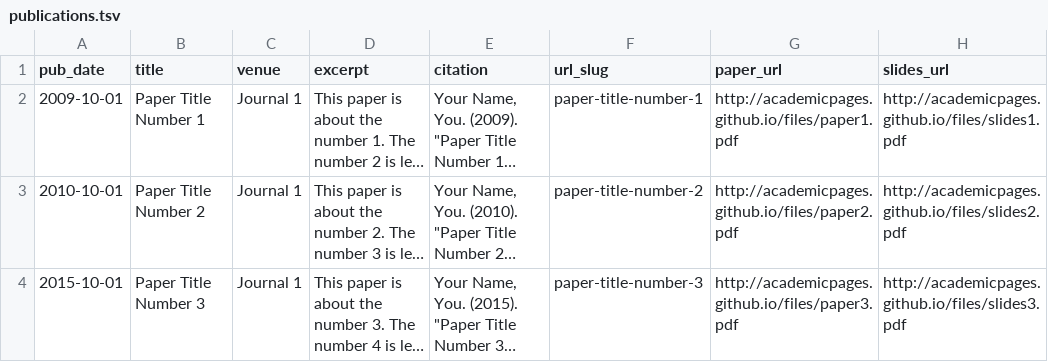
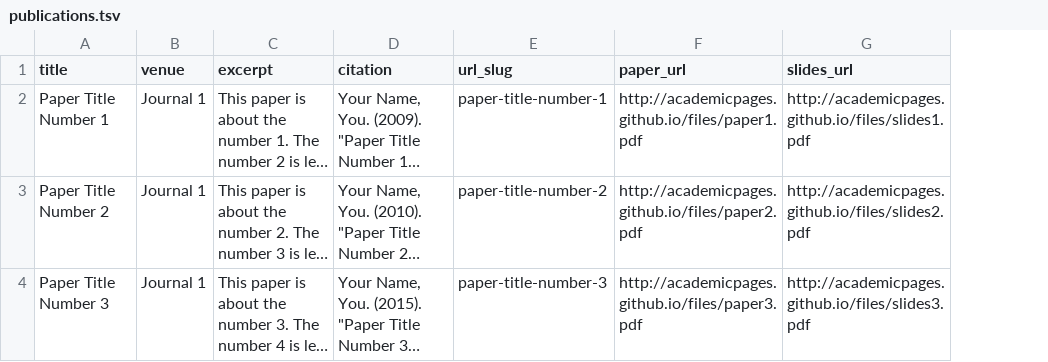
Before and after one commit to nicolienjanssens/nicolienjanssens, a TSV file: markdown_generator/publications.tsv, drawn as a sheet; long unchanged cells end in …; the diff names each change by its address in the sheet, - before the commit and + after, or states it on an @@ line.

Commit message:
removed publication date column

```diff
--- a/markdown_generator/publications.tsv
+++ b/markdown_generator/publications.tsv
-column A (pub_date), rows 2-4: 2009-10-01 | 2010-10-01 | 2015-10-01
```
